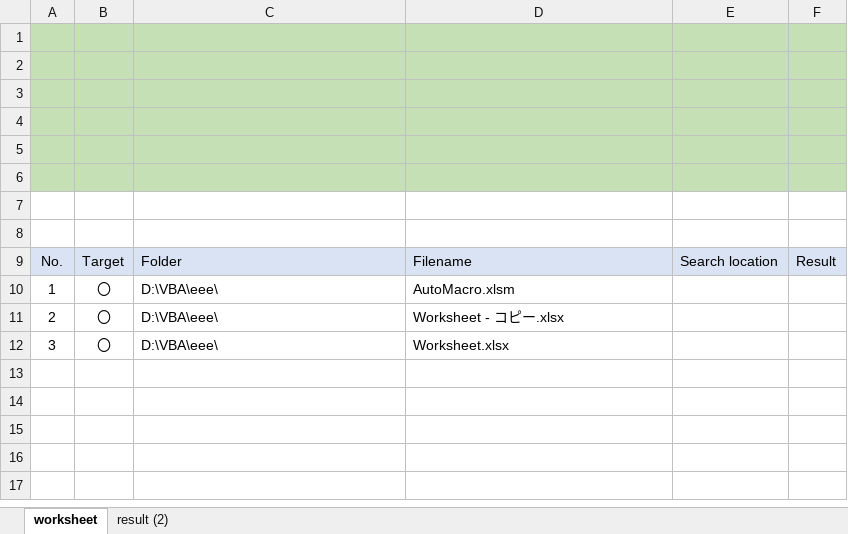
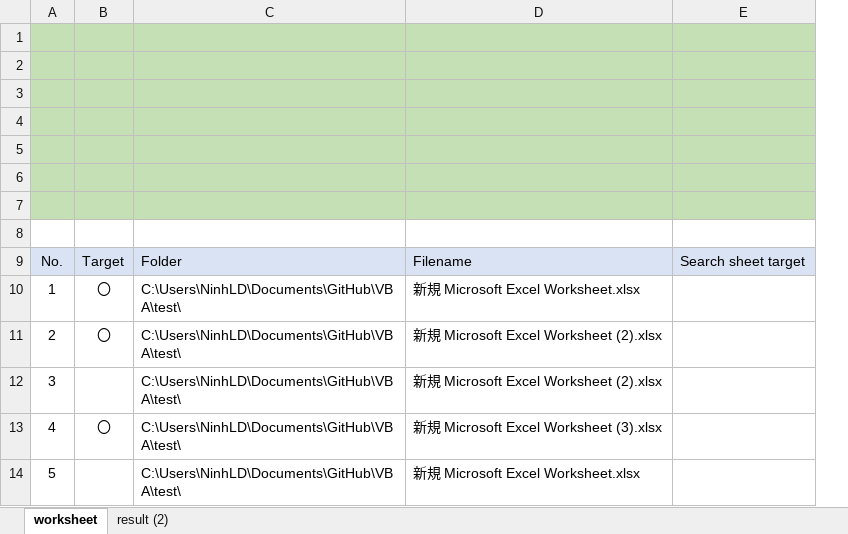
Before and after one commit to eslinux/VBA, an Excel workbook: MSDocsFinder.xlsm, sheet worksheet, drawn as a sheet; values as stored, in another font and other column widths than the file's, no borders; charts and pictures not drawn; removed rows and columns are numbered as before the commit, all else as after; the diff names each change by its address in the sheet, - before the commit and + after, or states it on an @@ line.

```diff
--- a/MSDocsFinder.xlsm (sheet worksheet)
+++ b/MSDocsFinder.xlsm (sheet worksheet)
-column E, row 9: Search location
-column F, row 9: Result
+column E, row 9: Search sheet target
-A7:D7 fill: none
+A7:D7 fill: #C5E0B4
-C10:C12: D:\VBA\eee\
+C10:C12: C:\Users\NinhLD\Documents\GitHub\VBA\test\
-D10: AutoMacro.xlsm
+D10: 新規 Microsoft Excel Worksheet.xlsx
-D11: Worksheet - コピー.xlsx
+D11: 新規 Microsoft Excel Worksheet (2).xlsx
-B12: 〇
+B12: (empty)
-D12: Worksheet.xlsx
+D12: 新規 Microsoft Excel Worksheet (2).xlsx
+row 13: 4 | 〇 | C:\Users\NinhLD\Documents\GitHub\VBA\test\ | 新規 Microsoft Excel Worksheet (3).xlsx
+row 14: 5 |  | C:\Users\NinhLD\Documents\GitHub\VBA\test\ | 新規 Microsoft Excel Worksheet.xlsx
```
Also changed, not shown: sheet result (2), charts or pictures.
